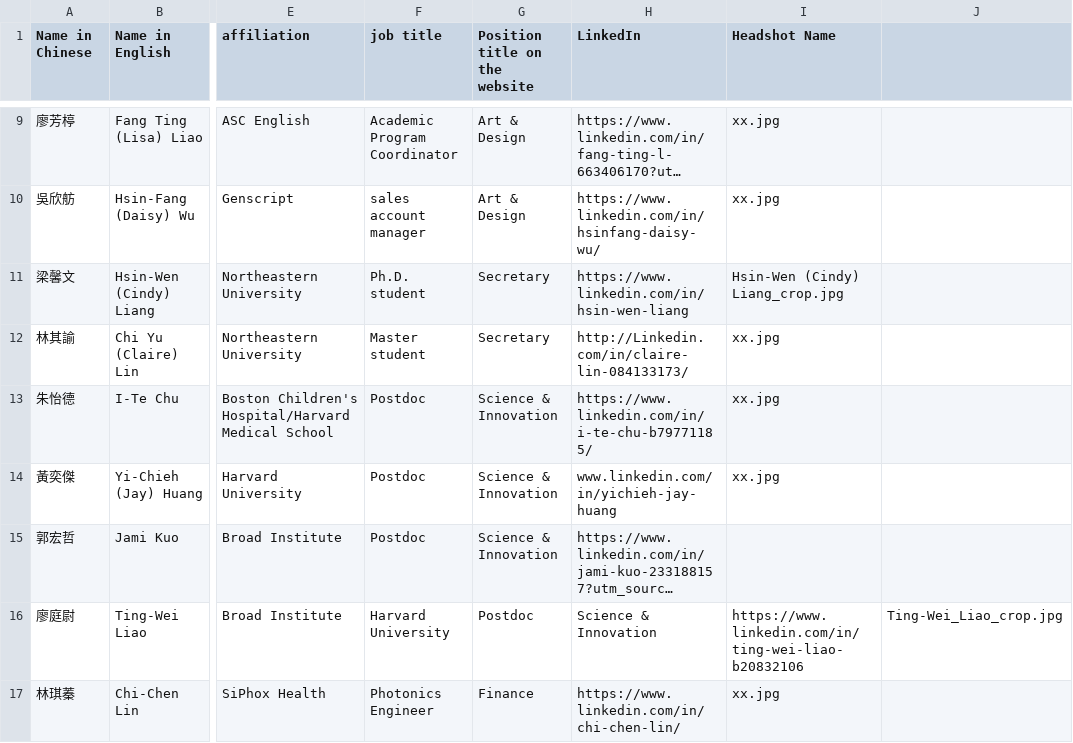
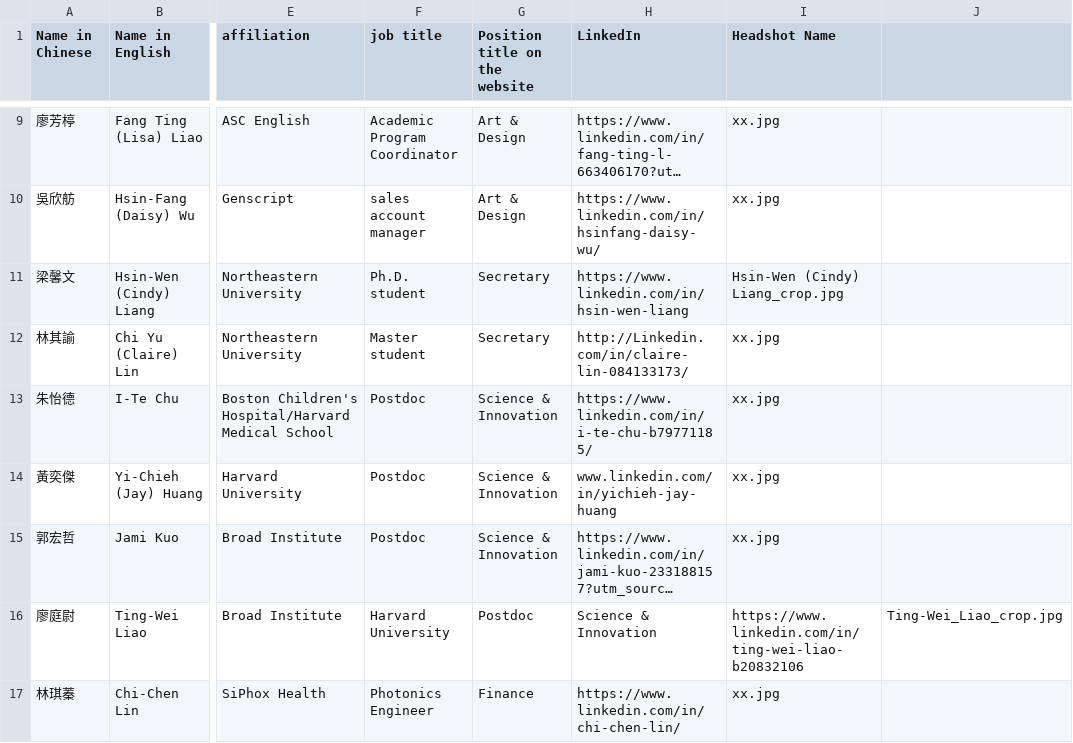
Before and after one commit to btbatw/www.btbatw.org, a CSV file: _data/committee/2026.csv, drawn as a sheet; only a part is shown, gaps mark what is left out; long unchanged cells end in …; the diff names each change by its address in the sheet, - before the commit and + after, or states it on an @@ line.

Commit message:
Fix profile image links in 2026 committee CSV
Updated profile image links for committee members.

```diff
--- a/_data/committee/2026.csv
+++ b/_data/committee/2026.csv
-I15 (Headshot Name): (empty)
+I15 (Headshot Name): xx.jpg
```
